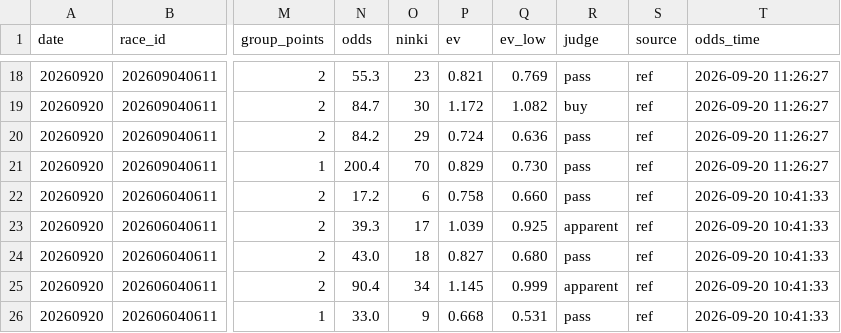
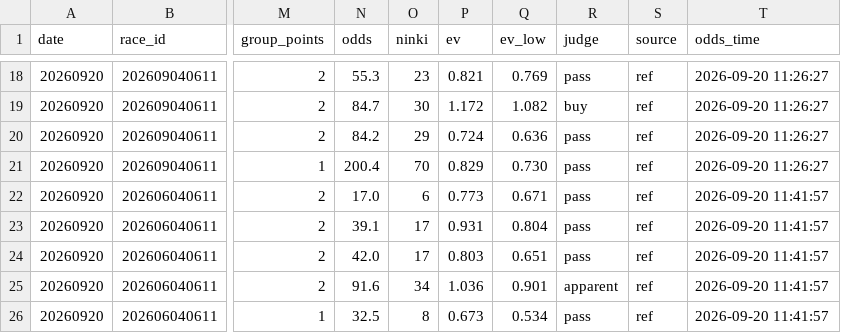
Before and after one commit to narita0130-bot/keiba-yosou, a CSV file: data/2026-09-20.bets.csv, drawn as a sheet; only a part is shown, gaps mark what is left out; the diff covers the shown part only; the diff names each change by its address in the sheet, - before the commit and + after, or states it on an @@ line.

```diff
--- a/data/2026-09-20.bets.csv
+++ b/data/2026-09-20.bets.csv
-N22 (odds): 17.2
+N22 (odds): 17.0
-P22 (ev): 0.758
+P22 (ev): 0.773
-Q22 (ev_low): 0.660
+Q22 (ev_low): 0.671
-T22:T26 (odds_time): 2026-09-20 10:41:33
+T22:T26 (odds_time): 2026-09-20 11:41:57
-N23 (odds): 39.3
+N23 (odds): 39.1
-P23 (ev): 1.039
+P23 (ev): 0.931
-Q23 (ev_low): 0.925
+Q23 (ev_low): 0.804
-R23 (judge): apparent
+R23 (judge): pass
-N24 (odds): 43.0
+N24 (odds): 42.0
-O24 (ninki): 18
+O24 (ninki): 17
-P24 (ev): 0.827
+P24 (ev): 0.803
-Q24 (ev_low): 0.680
+Q24 (ev_low): 0.651
-N25 (odds): 90.4
+N25 (odds): 91.6
-P25 (ev): 1.145
+P25 (ev): 1.036
-Q25 (ev_low): 0.999
+Q25 (ev_low): 0.901
-N26 (odds): 33.0
+N26 (odds): 32.5
-O26 (ninki): 9
+O26 (ninki): 8
-P26 (ev): 0.668
+P26 (ev): 0.673
-Q26 (ev_low): 0.531
+Q26 (ev_low): 0.534
```
Also changed, not shown: 61 edited cells elsewhere in this file, data/2026-09-20.autofill.csv.
